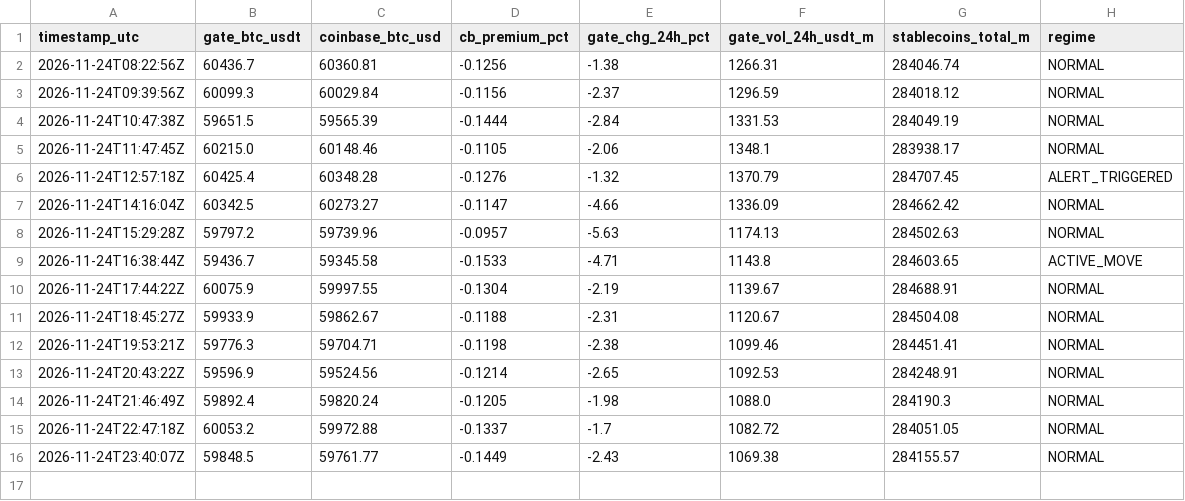
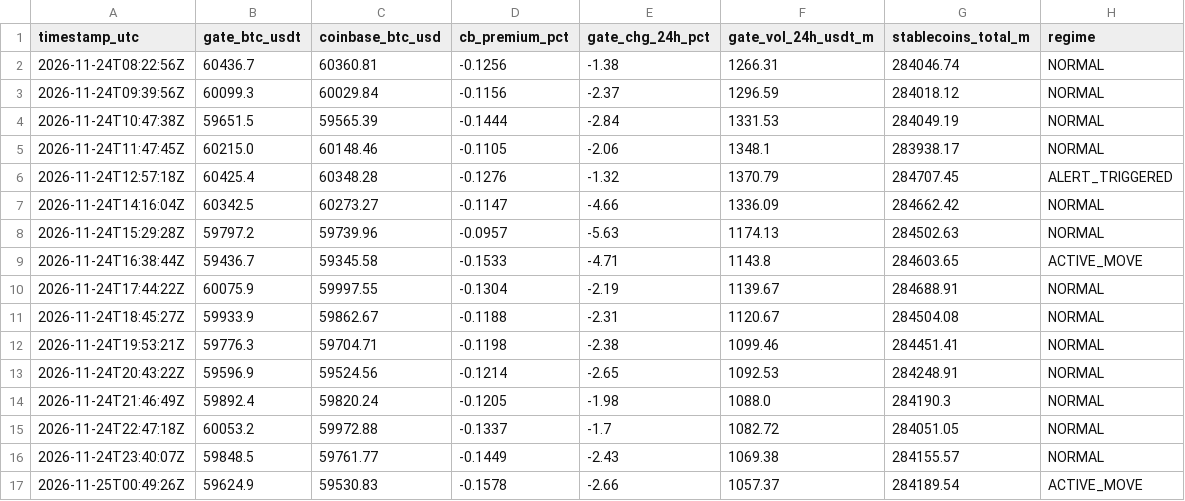
Before and after one commit to skulimre-oss/btc-radar, a CSV file: history.csv, drawn as a sheet; the diff names each change by its address in the sheet, - before the commit and + after, or states it on an @@ line.

```diff
--- a/history.csv
+++ b/history.csv
+row 17: 2026-11-25T00:49:26Z | 59624.9 | 59530.83 | -0.1578 | -2.66 | 1057.37 | 284189.54 | ACTIVE_MOVE
```
